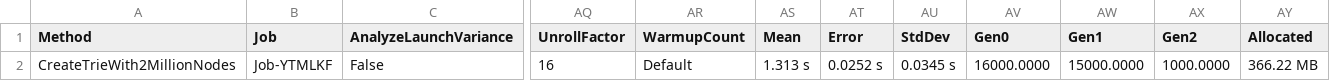
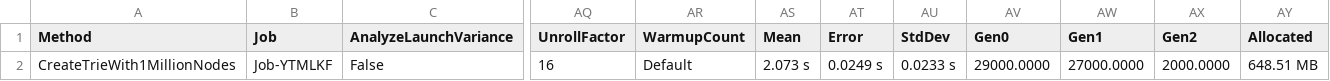
Before and after one commit to jjsridharan/IpAggregation, a CSV file: Benchmark.IpAggregation/BenchmarkDotNet.Artifacts/results/Bechmark.IpAggregation.CreateTrieBenchmark-report.csv, drawn as a sheet; only a part is shown, gaps mark what is left out; the diff names each change by its address in the sheet, - before the commit and + after, or states it on an @@ line.

```diff
--- a/Benchmark.IpAggregation/BenchmarkDotNet.Artifacts/results/Bechmark.IpAggregation.CreateTrieBenchmark-report.csv
+++ b/Benchmark.IpAggregation/BenchmarkDotNet.Artifacts/results/Bechmark.IpAggregation.CreateTrieBenchmark-report.csv
-A2 (Method): CreateTrieWith2MillionNodes
+A2 (Method): CreateTrieWith1MillionNodes
-AS2 (Mean): 1.313 s
+AS2 (Mean): 2.073 s
-AT2 (Error): 0.0252 s
+AT2 (Error): 0.0249 s
-AU2 (StdDev): 0.0345 s
+AU2 (StdDev): 0.0233 s
-AV2 (Gen0): 16000.0000
+AV2 (Gen0): 29000.0000
-AW2 (Gen1): 15000.0000
+AW2 (Gen1): 27000.0000
-AX2 (Gen2): 1000.0000
+AX2 (Gen2): 2000.0000
-AY2 (Allocated): 366.22 MB
+AY2 (Allocated): 648.51 MB
```
Also changed, not shown: 23 other files.
